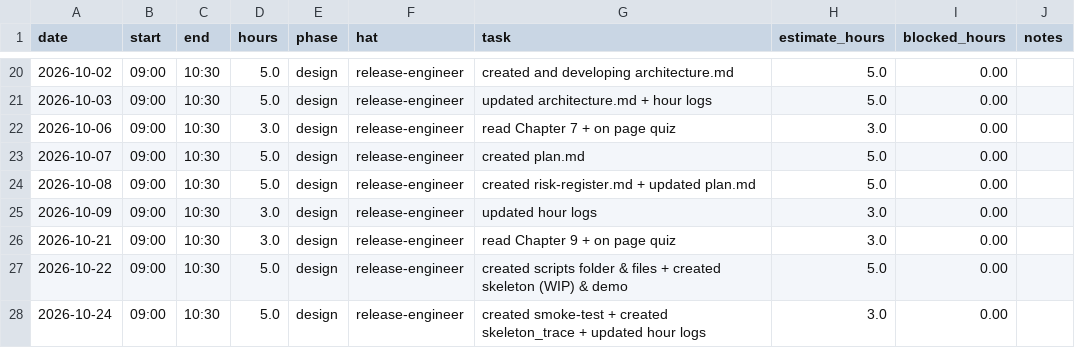
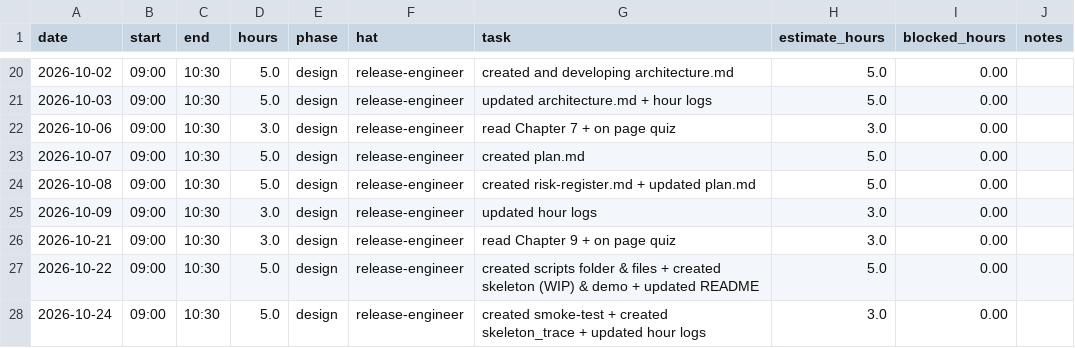
Before and after one commit to GreninjaBoy23D/Capstone-Respiretory, a CSV file: docs/hours-log.csv, drawn as a sheet; only a part is shown, gaps mark what is left out.

Commit message:
Update hours-log.csv

```diff
--- a/docs/hours-log.csv
+++ b/docs/hours-log.csv
@@ -26,3 +26,3 @@ date,start,end,hours,phase,hat,task,estimate_hours,blocked_hours,notes
 2026-10-21,09:00,10:30,3.0,design,release-engineer, read Chapter 9 + on page quiz,3.0,0.00,
-2026-10-22,09:00,10:30,5.0,design,release-engineer, created scripts folder & files + created skeleton (WIP) & demo,5.0,0.00,
+2026-10-22,09:00,10:30,5.0,design,release-engineer, created scripts folder & files + created skeleton (WIP) & demo + updated README,5.0,0.00,
 2026-10-24,09:00,10:30,5.0,design,release-engineer, created smoke-test + created skeleton_trace + updated hour logs,3.0,0.00,
```
